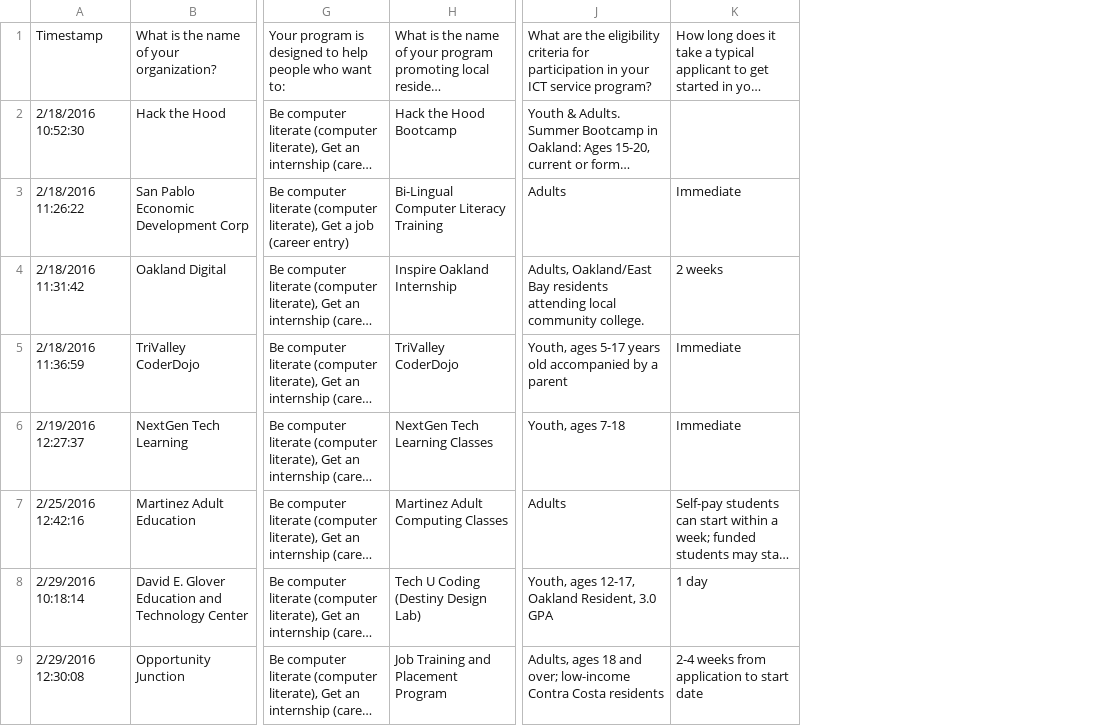
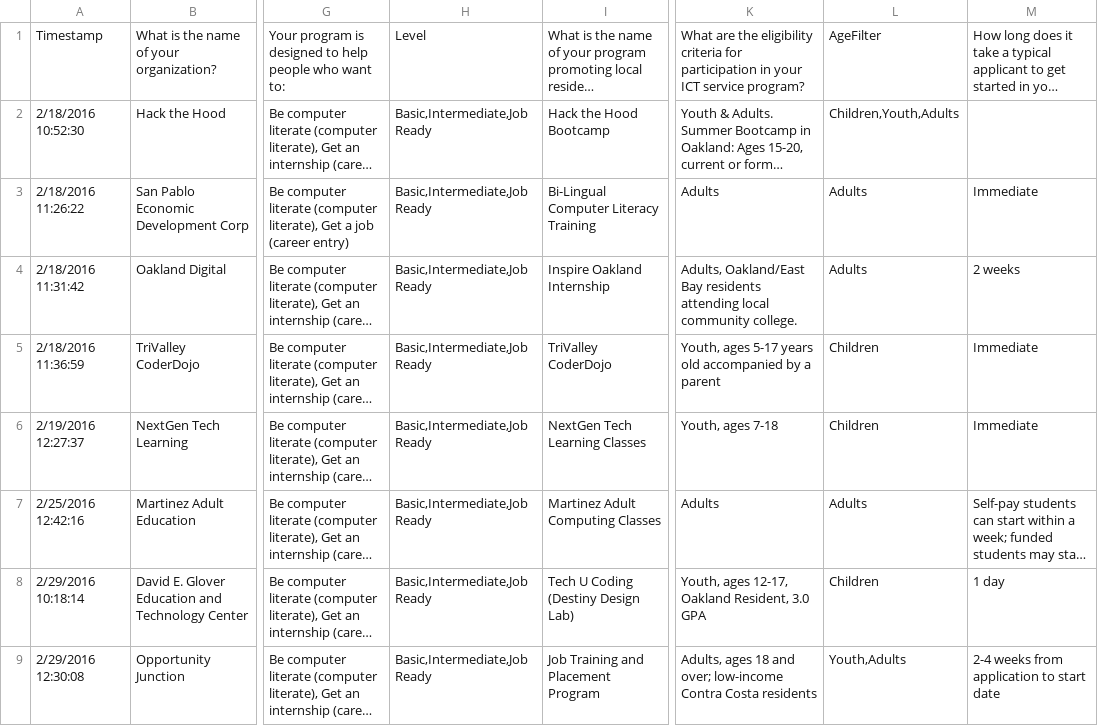
Before and after one commit to UrbanStrategies/techpathways, a TSV file: data/Survey- ICT Resources in the East Bay (Responses) - Form Responses 1.tsv, drawn as a sheet; only a part is shown, gaps mark what is left out; long unchanged cells end in …; the diff names each change by its address in the sheet, - before the commit and + after, or states it on an @@ line.

Commit message:
Filtering by age and learning goal
* Stored some JS locally
* Update to data processing script to do some error checking

```diff
--- a/data/Survey- ICT Resources in the East Bay (Responses) - Form Responses 1.tsv
+++ b/data/Survey- ICT Resources in the East Bay (Responses) - Form Responses 1.tsv
+column H, rows 1-9: Level | Basic,Intermediate,Job Ready | Basic,Intermediate,Job Ready | Basic,Intermediate,Job Ready | Basic,Intermediate,Job Ready | Basic,Intermediate,Job Ready | Basic,Intermediate,Job Ready | Basic,Intermediate,Job Ready | Basic,Intermediate,Job Ready
+column L, rows 1-9: AgeFilter | Children,Youth,Adults | Adults | Adults | Children | Children | Adults | Children | Youth,Adults
```
Also changed, not shown: 9 other files.
